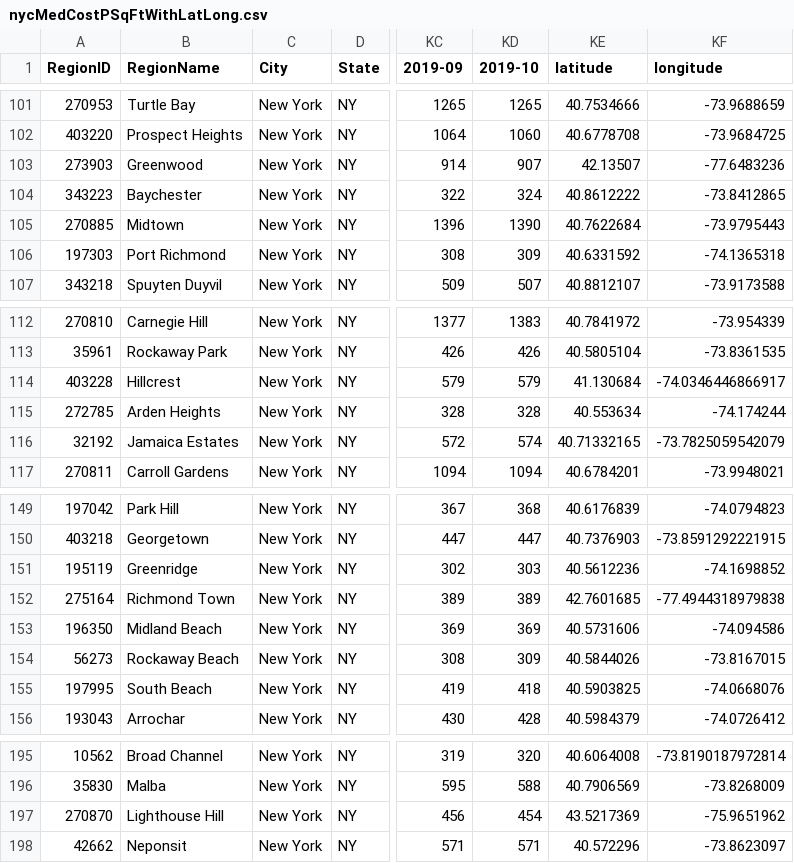
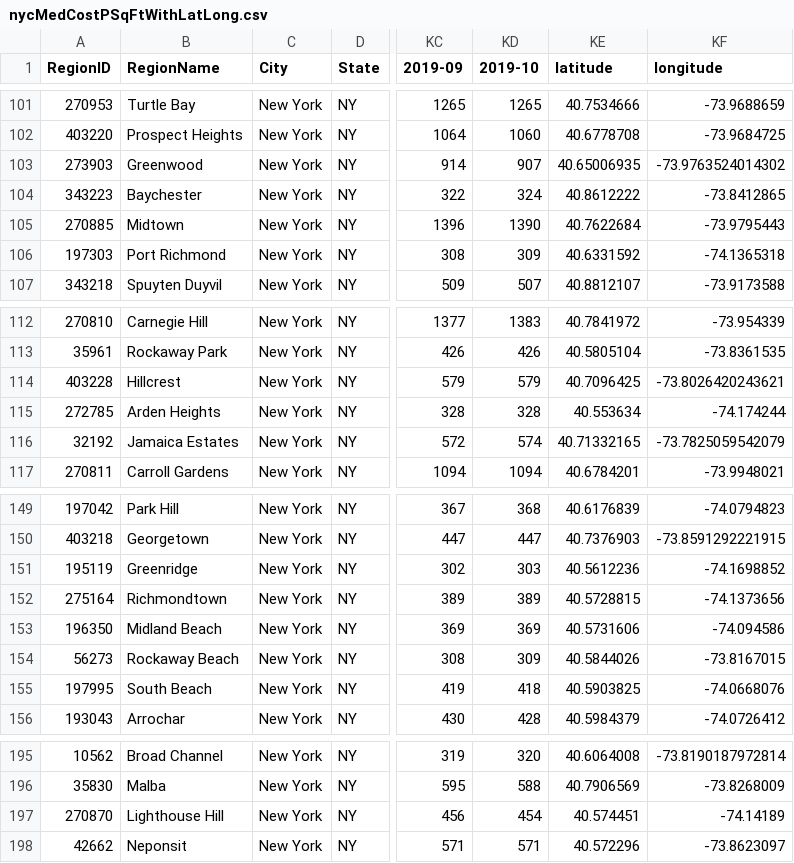
Before and after one commit to 19neloyk/DataSetsIFound, a CSV file: nycMedCostPSqFtWithLatLong.csv, drawn as a sheet; only a part is shown, gaps mark what is left out; the diff names each change by its address in the sheet, - before the commit and + after, or states it on an @@ line.

Commit message:
Update nycMedCostPSqFtWithLatLong.csv

```diff
--- a/nycMedCostPSqFtWithLatLong.csv
+++ b/nycMedCostPSqFtWithLatLong.csv
-KE103 (latitude): 42.13507
+KE103 (latitude): 40.65006935
-KF103 (longitude): -77.6483236
+KF103 (longitude): -73.9763524014302
-KE114 (latitude): 41.130684
+KE114 (latitude): 40.7096425
-KF114 (longitude): -74.0346446866917
+KF114 (longitude): -73.8026420243621
-B152 (RegionName): Richmond Town
+B152 (RegionName): Richmondtown
-KE152 (latitude): 42.7601685
+KE152 (latitude): 40.5728815
-KF152 (longitude): -77.4944318979838
+KF152 (longitude): -74.1373656
-KE197 (latitude): 43.5217369
+KE197 (latitude): 40.574451
-KF197 (longitude): -75.9651962
+KF197 (longitude): -74.14189
```
